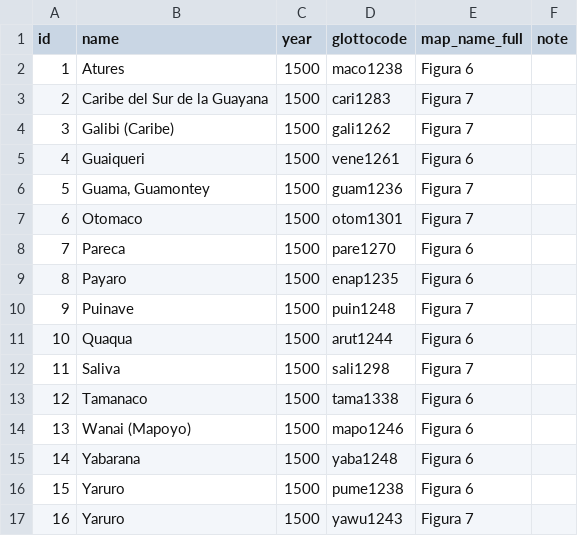
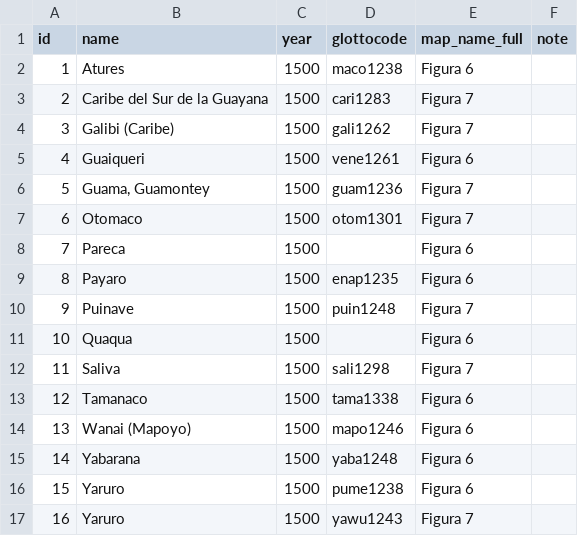
Before and after one commit to Glottography/tarble1984nuevos, a CSV file: etc/features.csv, drawn as a sheet.

```diff
--- a/etc/features.csv
+++ b/etc/features.csv
@@ -7,6 +7,6 @@ id,name,year,glottocode,map_name_full,note
 6,Otomaco,1500,otom1301,Figura 7,
-7,Pareca,1500,pare1270,Figura 6,
+7,Pareca,1500,,Figura 6,
 8,Payaro,1500,enap1235,Figura 6,
 9,Puinave,1500,puin1248,Figura 7,
-10,Quaqua,1500,arut1244,Figura 6,
+10,Quaqua,1500,,Figura 6,
 11,Saliva,1500,sali1298,Figura 7,
```
Also changed, not shown: 22 other files.
